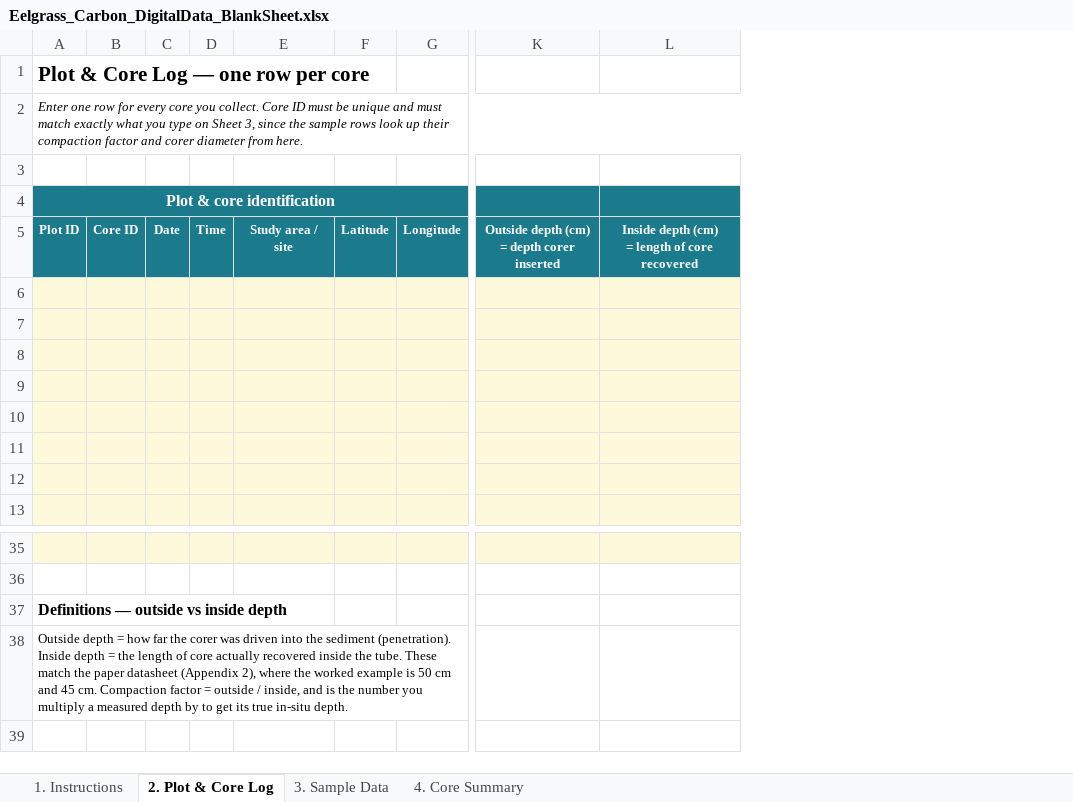
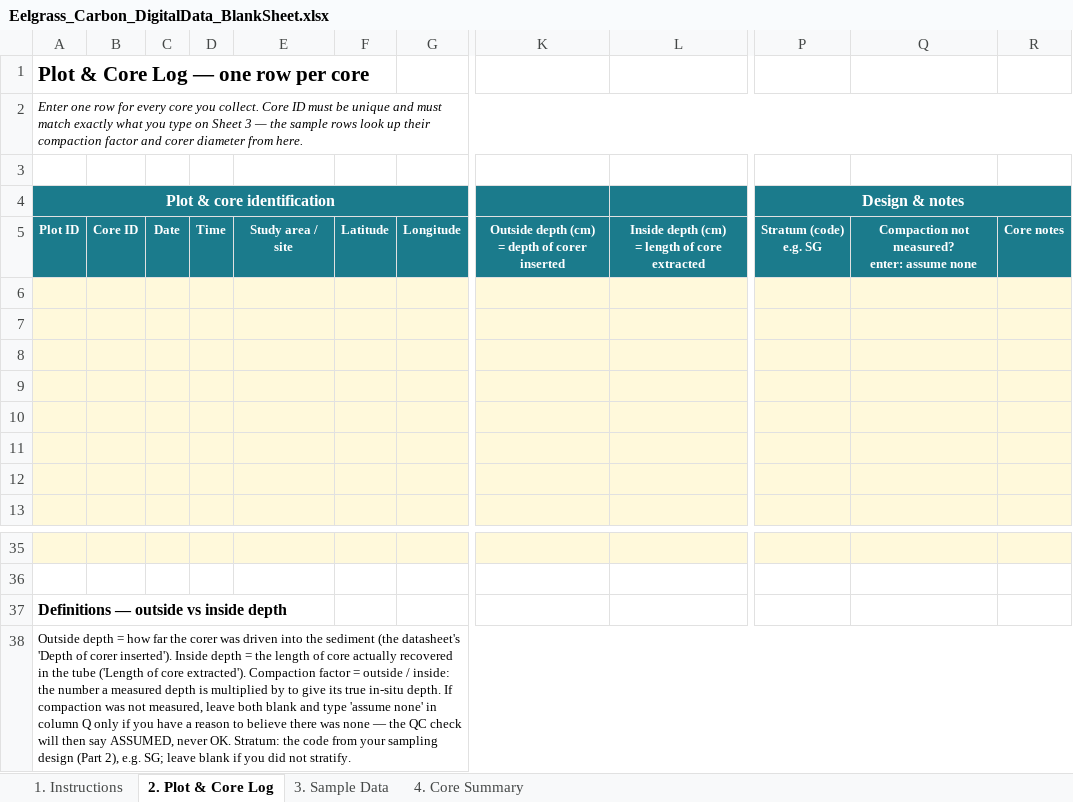
Before and after one commit to CathalD/BlueCarbon_EelgrassWorkshop_V2, an Excel workbook: 04_Data_Interpretation/files/Eelgrass_Carbon_DigitalData_BlankSheet.xlsx, sheet 2. Plot & Core Log, drawn as a sheet; only a part is shown, gaps mark what is left out; values as stored, in another font and other column widths than the file's, no borders; charts and pictures not drawn; removed rows and columns are numbered as before the commit, all else as after; ↵ is a line break in a cell; the diff covers the shown part only; the diff names each change by its address in the sheet, - before the commit and + after, or states it on an @@ line.

```diff
--- a/04_Data_Interpretation/files/Eelgrass_Carbon_DigitalData_BlankSheet.xlsx (sheet 2. Plot & Core Log)
+++ b/04_Data_Interpretation/files/Eelgrass_Carbon_DigitalData_BlankSheet.xlsx (sheet 2. Plot & Core Log)
-column K, row 5: Outside depth (cm) ↵ = depth corer inserted
-column L, row 5: Inside depth (cm) ↵ = length of core recovered
+column K, row 5: Outside depth (cm) ↵ = depth of corer inserted
+column L, row 5: Inside depth (cm) ↵ = length of core extracted
+column P (Design & notes), row 5: Stratum (code) ↵ e.g. SG
+column Q, row 5: Compaction not measured? ↵ enter: assume none
+column R, row 5: Core notes
-A2 (Plot & core identification): …on Sheet 3, since the sample…
+A2 (Plot & core identification): …on Sheet 3 — the sample…
-B4:G4 fill: none
+B4:G4 fill: #1B7B8C
-A38 (Plot & core identification): …the sediment (penetration). Inside depth = the length of core actually recovered inside the tube. These match the paper datasheet (Appendix 2), where the worked example is 50 cm and 45 cm. Compaction factor = outside / inside, and is the number you multiply a measured depth by to get its true in-situ depth.
+A38 (Plot & core identification): …the sediment (the datasheet's 'Depth of corer inserted'). Inside depth = the length of core actually recovered in the tube ('Length of core extracted'). Compaction factor = outside / inside: the number a measured depth is multiplied by to give its true in-situ depth. If compaction was not measured, leave both blank and type 'assume none' in column Q only if you have a reason to believe there was none — the QC check will then say ASSUMED, never OK. Stratum: the code from your sampling design (Part 2), e.g. SG; leave blank if you did not stratify.
-A38:I38 merged
+A38:R38 merged
```
Also changed, not shown: cell formats elsewhere in this sheet, sheet 3. Sample Data, sheet 1. Instructions, sheet 4. Core Summary, formulas that keep their value, charts or pictures, 04_Data_Interpretation/files/Eelgrass_Carbon_DigitalData_Example.xlsx, 2 other files.
